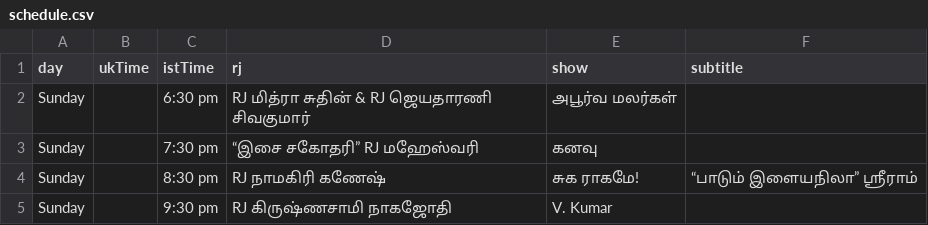
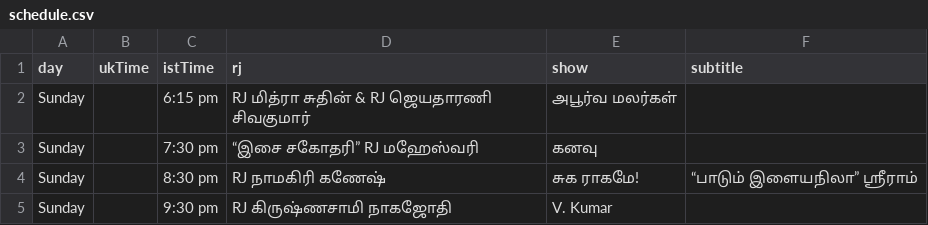
Before and after one commit to asalfm/asalfm-website, a CSV file: assets/schedule.csv, drawn as a sheet.

Commit message:
Update schedule.csv

```diff
--- a/assets/schedule.csv
+++ b/assets/schedule.csv
@@ -1,3 +1,3 @@
 day,ukTime,istTime,rj,show,subtitle
-Sunday,,6:30 pm, RJ மித்ரா சுதின் & RJ ஜெயதாரணி சிவகுமார், அபூர்வ மலர்கள்,
+Sunday,,6:15 pm, RJ மித்ரா சுதின் & RJ ஜெயதாரணி சிவகுமார், அபூர்வ மலர்கள்,
 Sunday,,7:30 pm, “இசை சகோதரி” RJ மஹேஸ்வரி, கனவு,
```
